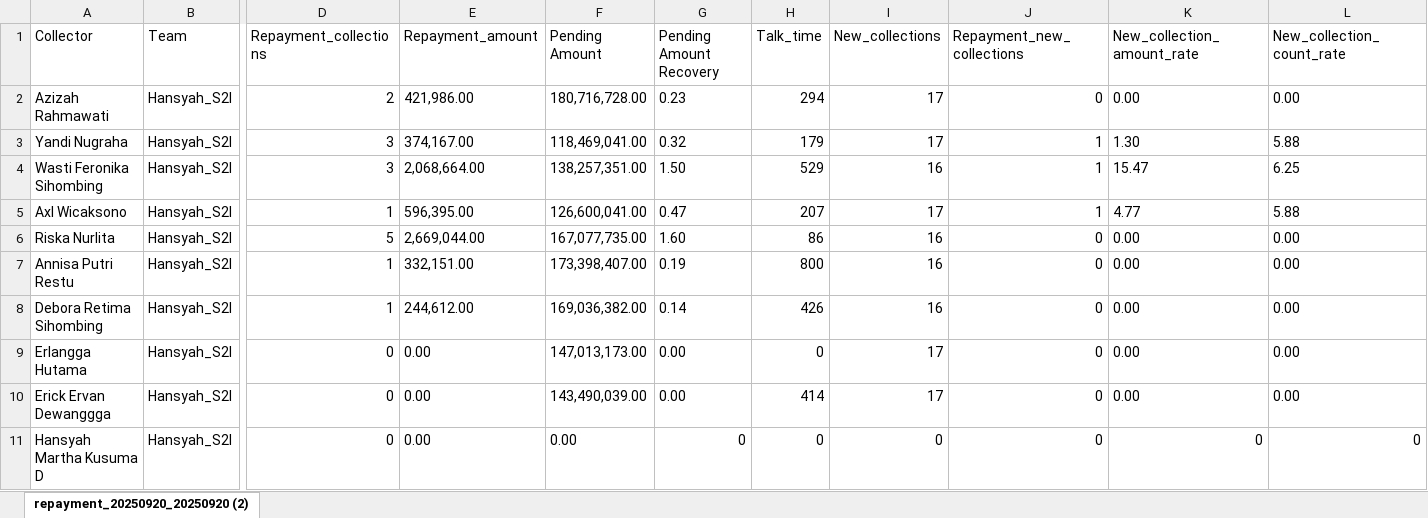
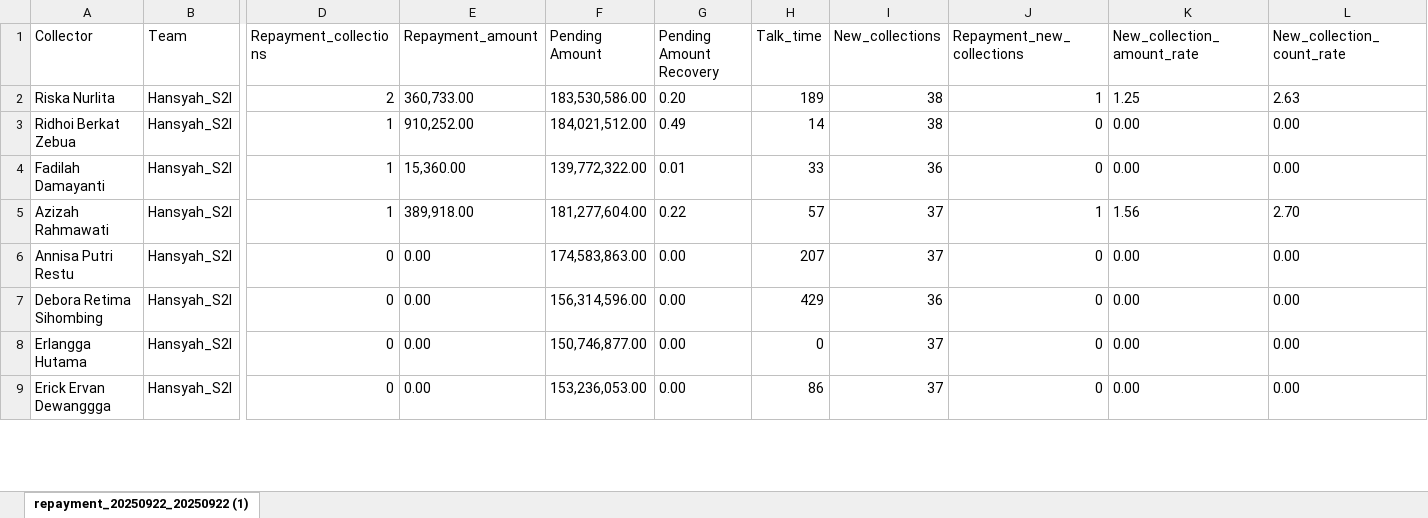
Before and after one commit to hansyahm99/first-project, an Excel workbook: riska.xlsx, sheet repayment_20250922_20250922 (1), drawn as a sheet; only a part is shown, gaps mark what is left out; values as stored, in another font and other column widths than the file's, no borders; removed rows and columns are numbered as before the commit, all else as after; rows hold the shown columns only; the diff covers the shown part only; the diff names each change by its address in the sheet, - before the commit and + after, or states it on an @@ line.

```diff
--- a/riska.xlsx (sheet repayment_20250922_20250922 (1))
+++ b/riska.xlsx (sheet repayment_20250922_20250922 (1))
-sheet tab: repayment_20250920_20250920 (2)
+sheet tab: repayment_20250922_20250922 (1)
-row 2: Azizah Rahmawati | Hansyah_S2l | 2 | 421,986.00 | 180,716,728.00 | 0.23 | 294 | 17 | 0 | 0.00 | 0.00
-row 3: Yandi Nugraha | Hansyah_S2l | 3 | 374,167.00 | 118,469,041.00 | 0.32 | 179 | 17 | 1 | 1.30 | 5.88
-row 4: Wasti Feronika Sihombing | Hansyah_S2l | 3 | 2,068,664.00 | 138,257,351.00 | 1.50 | 529 | 16 | 1 | 15.47 | 6.25
-row 5: Axl Wicaksono | Hansyah_S2l | 1 | 596,395.00 | 126,600,041.00 | 0.47 | 207 | 17 | 1 | 4.77 | 5.88
-D2 (Repayment_collections): 5
+D2 (Repayment_collections): 2
-E2 (Repayment_amount): 2,669,044.00
+E2 (Repayment_amount): 360,733.00
-F2 (Pending Amount): 167,077,735.00
+F2 (Pending Amount): 183,530,586.00
-G2 (Pending Amount Recovery): 1.60
+G2 (Pending Amount Recovery): 0.20
-H2 (Talk_time): 86
+H2 (Talk_time): 189
-I2 (New_collections): 16
+I2 (New_collections): 38
-J2 (Repayment_new_collections): 0
+J2 (Repayment_new_collections): 1
-K2 (New_collection_amount_rate): 0.00
+K2 (New_collection_amount_rate): 1.25
-L2 (New_collection_count_rate): 0.00
+L2 (New_collection_count_rate): 2.63
+row 3: Ridhoi Berkat Zebua | Hansyah_S2l | 1 | 910,252.00 | 184,021,512.00 | 0.49 | 14 | 38 | 0 | 0.00 | 0.00
+row 4: Fadilah Damayanti | Hansyah_S2l | 1 | 15,360.00 | 139,772,322.00 | 0.01 | 33 | 36 | 0 | 0.00 | 0.00
+row 5: Azizah Rahmawati | Hansyah_S2l | 1 | 389,918.00 | 181,277,604.00 | 0.22 | 57 | 37 | 1 | 1.56 | 2.70
-D6:D7 (Repayment_collections): 1
+D6:D7 (Repayment_collections): 0
-E6 (Repayment_amount): 332,151.00
+E6 (Repayment_amount): 0.00
-F6 (Pending Amount): 173,398,407.00
+F6 (Pending Amount): 174,583,863.00
-G6 (Pending Amount Recovery): 0.19
+G6 (Pending Amount Recovery): 0.00
-H6 (Talk_time): 800
+H6 (Talk_time): 207
-I6 (New_collections): 16
+I6 (New_collections): 37
-E7 (Repayment_amount): 244,612.00
+E7 (Repayment_amount): 0.00
-F7 (Pending Amount): 169,036,382.00
+F7 (Pending Amount): 156,314,596.00
-G7 (Pending Amount Recovery): 0.14
+G7 (Pending Amount Recovery): 0.00
-H7 (Talk_time): 426
+H7 (Talk_time): 429
-I7 (New_collections): 16
+I7 (New_collections): 36
-F8 (Pending Amount): 147,013,173.00
+F8 (Pending Amount): 150,746,877.00
-I8:I9 (New_collections): 17
+I8:I9 (New_collections): 37
-F9 (Pending Amount): 143,490,039.00
+F9 (Pending Amount): 153,236,053.00
-H9 (Talk_time): 414
+H9 (Talk_time): 86
-row 11: Hansyah Martha Kusuma D | Hansyah_S2l | 0 | 0.00 | 0.00 | 0 | 0 | 0 | 0 | 0 | 0
```
Also changed, not shown: 3 added rows, 2 removed rows and 33 edited cells elsewhere in this sheet, nurlita.xlsx, riskuy.xlsx, 1 other file.
